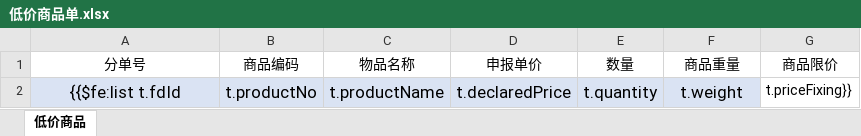
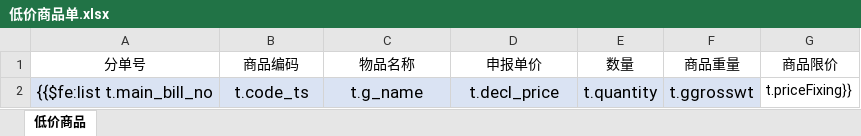
Before and after one commit to wuhe619/salescomm, an Excel workbook: src/main/resources/tp/低价商品单.xlsx, sheet 低价商品, drawn as a sheet; values as stored, in another font and other column widths than the file's, no borders; removed rows and columns are numbered as before the commit, all else as after; the diff names each change by its address in the sheet, - before the commit and + after, or states it on an @@ line.

```diff
--- a/src/main/resources/tp/低价商品单.xlsx (sheet 低价商品)
+++ b/src/main/resources/tp/低价商品单.xlsx (sheet 低价商品)
-row 2: {{$fe:list t.fdId | t.productNo | t.productName | t.declaredPrice | t.quantity | t.weight | t.priceFixing}}
+row 2: {{$fe:list t.main_bill_no | t.code_ts | t.g_name | t.decl_price | t.quantity | t.ggrosswt | t.priceFixing}}
```
Also changed, not shown: src/main/resources/tp/理货单.xlsx, 5 other files.
